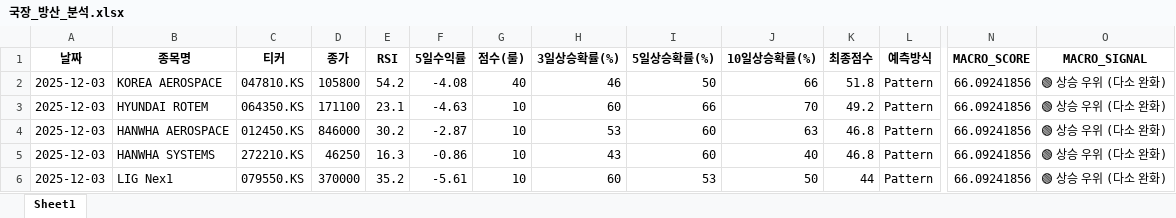
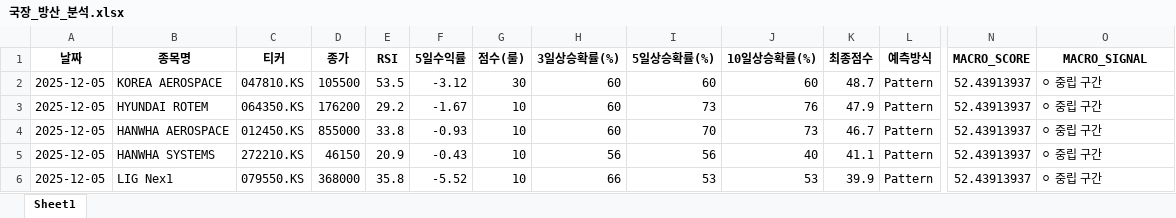
Before and after one commit to tradeprogram/ODIN-SPEAR-STRATEGY, an Excel workbook: DECISION/국장_방산_분석.xlsx, sheet Sheet1, drawn as a sheet; only a part is shown, gaps mark what is left out; values as stored, in another font and other column widths than the file's, no borders; the diff names each change by its address in the sheet, - before the commit and + after, or states it on an @@ line.

```diff
--- a/DECISION/국장_방산_분석.xlsx (sheet Sheet1)
+++ b/DECISION/국장_방산_분석.xlsx (sheet Sheet1)
-A2:A6 (날짜): 2025-12-03
+A2:A6 (날짜): 2025-12-05
-D2 (종가): 105800
+D2 (종가): 105500
-E2 (RSI): 54.2
+E2 (RSI): 53.5
-F2 (5일수익률): -4.08
+F2 (5일수익률): -3.12
-G2 (점수(룰)): 40
+G2 (점수(룰)): 30
-H2 (3일상승확률(%)): 46
+H2 (3일상승확률(%)): 60
-I2 (5일상승확률(%)): 50
+I2 (5일상승확률(%)): 60
-J2 (10일상승확률(%)): 66
+J2 (10일상승확률(%)): 60
-K2 (최종점수): 51.8
+K2 (최종점수): 48.7
-N2:N6 (MACRO_SCORE): 66.09241856
+N2:N6 (MACRO_SCORE): 52.43913937
-O2:O6 (MACRO_SIGNAL): 🟢 상승 우위 (다소 완화)
+O2:O6 (MACRO_SIGNAL): ⚪ 중립 구간
-D3 (종가): 171100
+D3 (종가): 176200
-E3 (RSI): 23.1
+E3 (RSI): 29.2
-F3 (5일수익률): -4.63
+F3 (5일수익률): -1.67
-I3 (5일상승확률(%)): 66
+I3 (5일상승확률(%)): 73
-J3 (10일상승확률(%)): 70
+J3 (10일상승확률(%)): 76
-K3 (최종점수): 49.2
+K3 (최종점수): 47.9
-D4 (종가): 846000
+D4 (종가): 855000
-E4 (RSI): 30.2
+E4 (RSI): 33.8
-F4 (5일수익률): -2.87
+F4 (5일수익률): -0.93
-H4 (3일상승확률(%)): 53
+H4 (3일상승확률(%)): 60
-I4 (5일상승확률(%)): 60
+I4 (5일상승확률(%)): 70
-J4 (10일상승확률(%)): 63
+J4 (10일상승확률(%)): 73
-K4 (최종점수): 46.8
+K4 (최종점수): 46.7
-D5 (종가): 46250
+D5 (종가): 46150
-E5 (RSI): 16.3
+E5 (RSI): 20.9
-F5 (5일수익률): -0.86
+F5 (5일수익률): -0.43
-H5 (3일상승확률(%)): 43
+H5 (3일상승확률(%)): 56
-I5 (5일상승확률(%)): 60
+I5 (5일상승확률(%)): 56
-K5 (최종점수): 46.8
+K5 (최종점수): 41.1
-D6 (종가): 370000
+D6 (종가): 368000
-E6 (RSI): 35.2
+E6 (RSI): 35.8
-F6 (5일수익률): -5.61
+F6 (5일수익률): -5.52
-H6 (3일상승확률(%)): 60
+H6 (3일상승확률(%)): 66
-J6 (10일상승확률(%)): 50
+J6 (10일상승확률(%)): 53
-K6 (최종점수): 44
+K6 (최종점수): 39.9
```
Also changed, not shown: DECISION/국장_반도체_분석.xlsx, DECISION/국장_조선_분석.xlsx, 10 other files.
